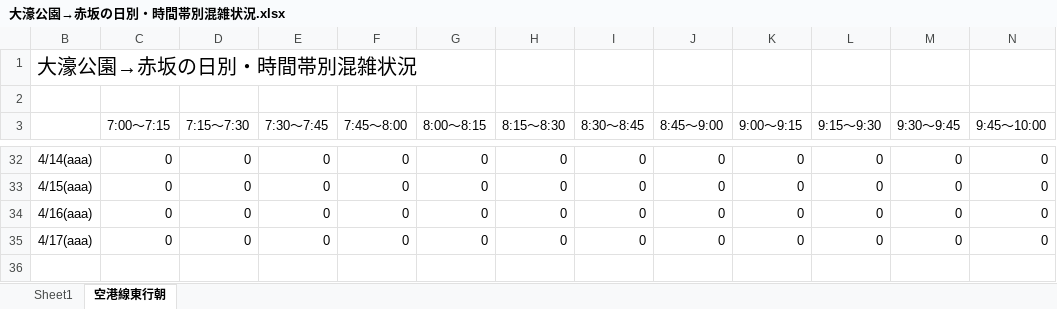
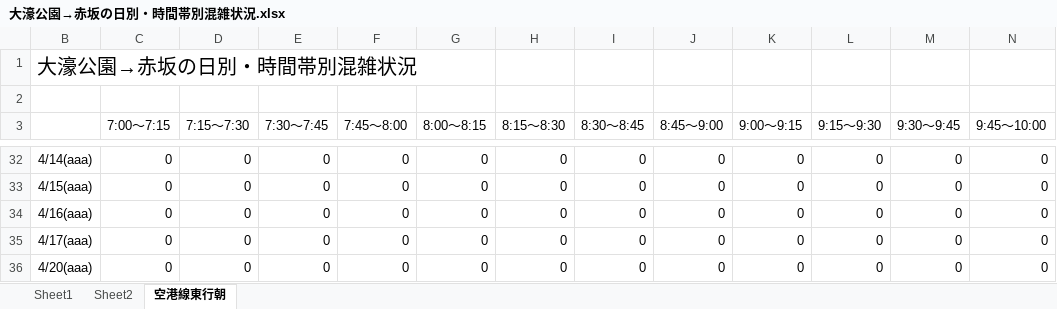
Before and after one commit to kuwayamamasayuki/konzatsu, an Excel workbook: 活用例/大濠公園→赤坂の日別・時間帯別混雑状況.xlsx, sheet 空港線東行朝, drawn as a sheet; only a part is shown, gaps mark what is left out; values as stored, in another font and other column widths than the file's, no borders; conditional formats not drawn; the diff names each change by its address in the sheet, - before the commit and + after, or states it on an @@ line.

```diff
--- a/活用例/大濠公園→赤坂の日別・時間帯別混雑状況.xlsx (sheet 空港線東行朝)
+++ b/活用例/大濠公園→赤坂の日別・時間帯別混雑状況.xlsx (sheet 空港線東行朝)
+sheet tab: Sheet2
+row 36: 4/20(aaa) | 0 | 0 | 0 | 0 | 0 | 0 | 0 | 0 | 0 | 0 | 0 | 0
```
Also changed, not shown: hidden cells, 活用例/空港線東行朝の日別・時間帯別混雑状況.xlsx, 29 other files.
